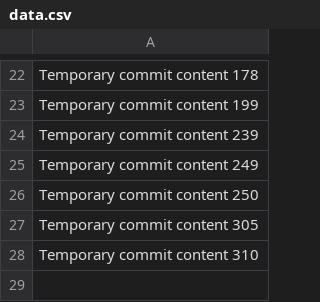
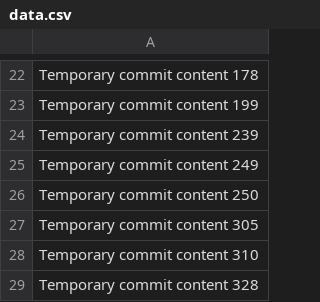
Before and after one commit to NeuroBlock-crypto/Nexaura-melted, a CSV file: edt/data.csv, drawn as a sheet; only a part is shown, gaps mark what is left out.

```diff
--- a/edt/data.csv
+++ b/edt/data.csv
@@ -28 +28,2 @@ Temporary commit content 305
 Temporary commit content 310
+Temporary commit content 328
```
